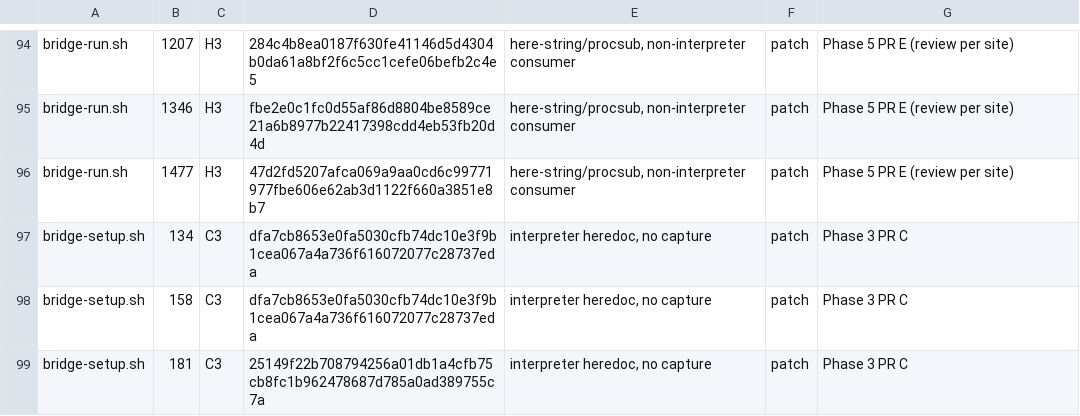
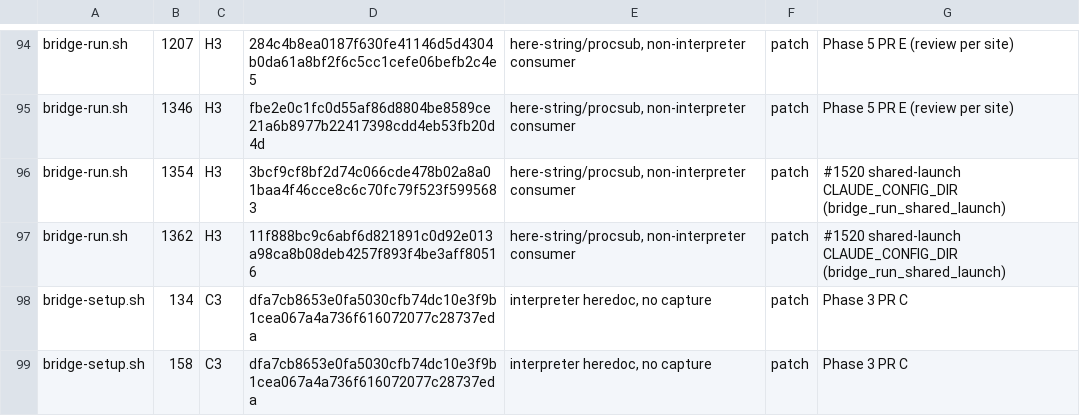
Before and after one commit to seanssoh/agent-bridge-public, a TSV file: .lint-heredoc-baseline.tsv, drawn as a sheet; only a part is shown, gaps mark what is left out; the shorter side is filled out with more unchanged rows.

Commit message:
fix(launch): #1520 — export CLAUDE_CONFIG_DIR for shared-mode Claude agents (per-agent config isolation) (#1525)
implement-ok

codex pair-review (agb-dev-codex) r7 — PR #1525 head 08f63e2c, mergeStateStatus=CLEAN, all CI green.

#1520 — shared-mode `agent create` Claude agents launched without `CLAUDE_CONFIG_DIR`, so the launched `claude` read the operator-global `~/.claude.json` instead of the pre-seeded per-agent `<agent-home>/.claude` (per-agent config/MCP/credential isolation silently ignored). The shared launch now exports `CLAUDE_CONFIG_DIR` (only that — HOME unchanged, Codex excluded, iso/v2 secret-env path untouched) for shared Claude launches.

Hardened across 7 review rounds (codex caught a genuine distinct issue each round, converging on the env-startup primitive):
- r1: export CLAUDE_CONFIG_DIR (shared claude only).
- r2: auth-continuity — seed the per-agent credential on demand before the export (static AND dynamic); skip-export + operator-global fallback if unseedable (never strands a previously-authed agent).
- r3: gate the keychain-free export-without-credential fast-path on a PROVEN keychain-free state (Darwin + validated settings/helper/registry), not the platform-blind enable flag; one-time degrade warning.
- r4: `unset` the proven flag at true process entry (drop the inherited export attribute before any fork/re-exec).
- r5: close the BASH_ENV/allexport startup leak unconditionally at entry — `builtin set +a` before STEP A keeps the ambient captures + proven flag process-local even under a caller `set -p -a`; the `bash -p` re-exec is defense-in-depth (spoofable by design, but a skipped re-exec can't reintroduce the leak since the entry hardening is unconditional). The residual `builtin`-keyword shadow is the pre-existing same-UID #1454 boundary, not a new regression.
- r6: corrected the contract (no overclaimed self-reexec marker) + honest T11 naming.
- r7: rebased onto current main (merged origin/main — ci-select union of both PRs' smoke tokens, baseline auto-merge), CLEAN, CI green.

Verified: 1520 smoke T1-T11 pass (bash 5.x), bash -n, shellcheck, lint-heredoc-ban PASS, iso-helper-ratchet OK, no #1520 logic drift from r6, merge resolution clean (no markers, union correct). codex confirmed no residual leak + #1454 scope accepted.

Approved. Closes the beta3 gate.

```diff
--- a/.lint-heredoc-baseline.tsv
+++ b/.lint-heredoc-baseline.tsv
@@ -95,3 +95,4 @@ bridge-run.sh	1207	H3	284c4b8ea0187f630fe41146d5d4304b0da61a8bf2f6c5cc1cefe06bef
 bridge-run.sh	1346	H3	fbe2e0c1fc0d55af86d8804be8589ce21a6b8977b22417398cdd4eb53fb20d4d	here-string/procsub, non-interpreter consumer	patch	Phase 5 PR E (review per site)
-bridge-run.sh	1477	H3	47d2fd5207afca069a9aa0cd6c99771977fbe606e62ab3d1122f660a3851e8b7	here-string/procsub, non-interpreter consumer	patch	Phase 5 PR E (review per site)
+bridge-run.sh	1354	H3	3bcf9cf8bf2d74c066cde478b02a8a01baa4f46cce8c6c70fc79f523f5995683	here-string/procsub, non-interpreter consumer	patch	#1520 shared-launch CLAUDE_CONFIG_DIR (bridge_run_shared_launch)
+bridge-run.sh	1362	H3	11f888bc9c6abf6d821891c0d92e013a98ca8b08deb4257f893f4be3aff80516	here-string/procsub, non-interpreter consumer	patch	#1520 shared-launch CLAUDE_CONFIG_DIR (bridge_run_shared_launch)
 bridge-setup.sh	134	C3	dfa7cb8653e0fa5030cfb74dc10e3f9b1cea067a4a736f616072077c28737eda	interpreter heredoc, no capture	patch	Phase 3 PR C
```
Also changed, not shown: 3 other files.
